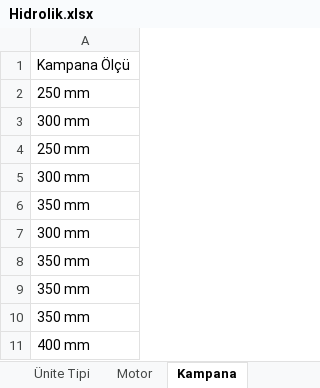
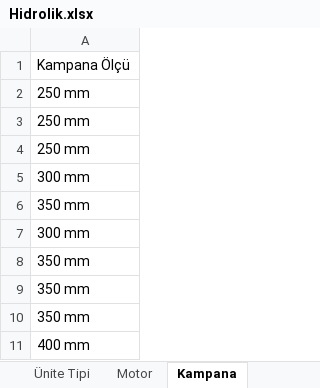
Before and after one commit to hidirektor/Hesaplama, an Excel workbook: src/main/resources/data/Hidrolik.xlsx, sheet Kampana, drawn as a sheet; values as stored, in another font and other column widths than the file's, no borders; the diff names each change by its address in the sheet, - before the commit and + after, or states it on an @@ line.

```diff
--- a/src/main/resources/data/Hidrolik.xlsx (sheet Kampana)
+++ b/src/main/resources/data/Hidrolik.xlsx (sheet Kampana)
-A3: 300 mm
+A3: 250 mm
```
Also changed, not shown: 2 other files.
